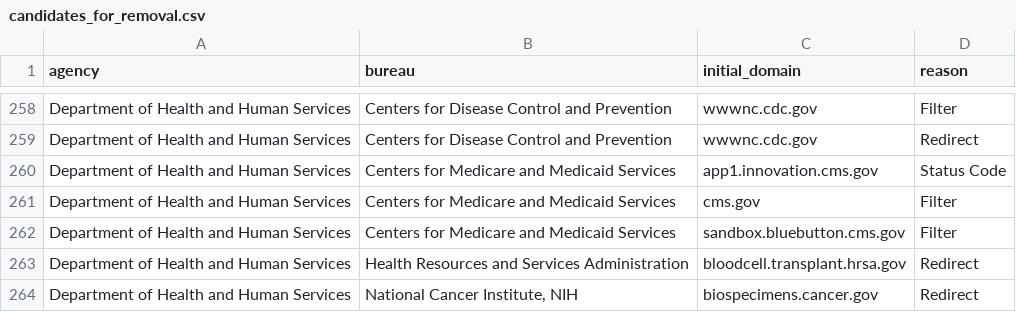
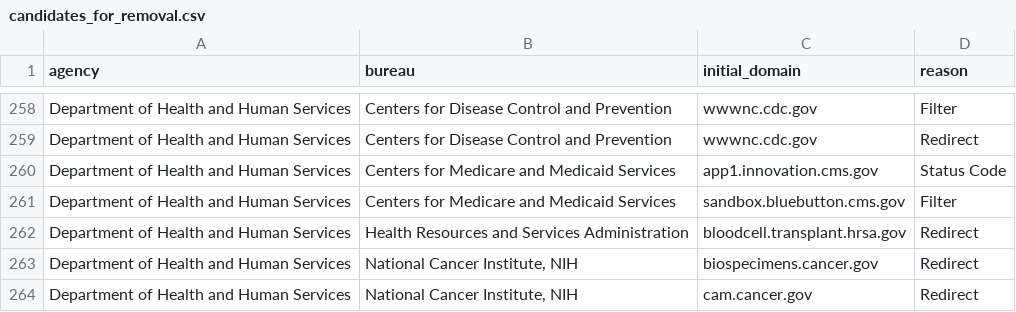
Before and after one commit to GSA/federal-website-directory, a CSV file: reports/candidates_for_removal.csv, drawn as a sheet; only a part is shown, gaps mark what is left out; the shorter side is filled out with more unchanged rows; the diff names each change by its address in the sheet, - before the commit and + after, or states it on an @@ line.

Commit message:
removing cms mistake

```diff
--- a/reports/candidates_for_removal.csv
+++ b/reports/candidates_for_removal.csv
-row 261: Department of Health and Human Services | Centers for Medicare and Medicaid Services | cms.gov | Filter
```
